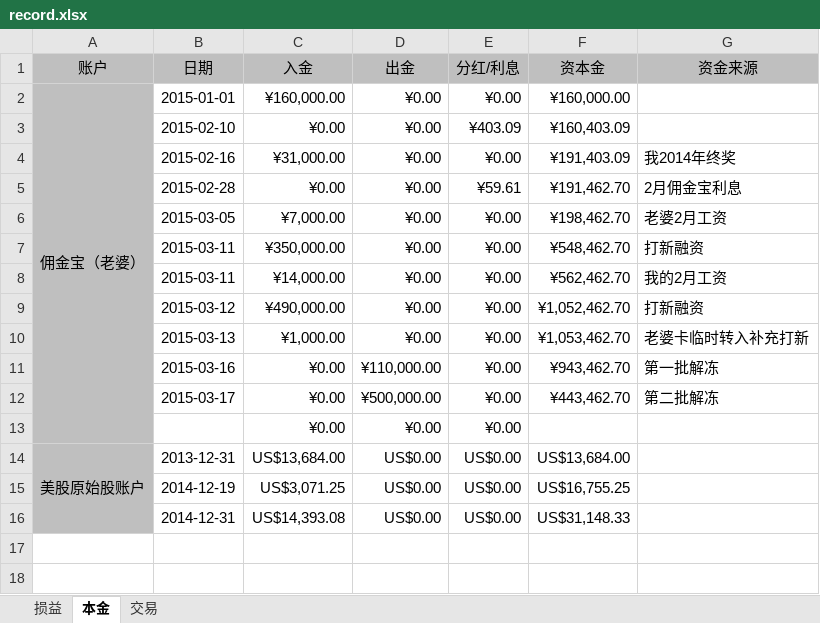
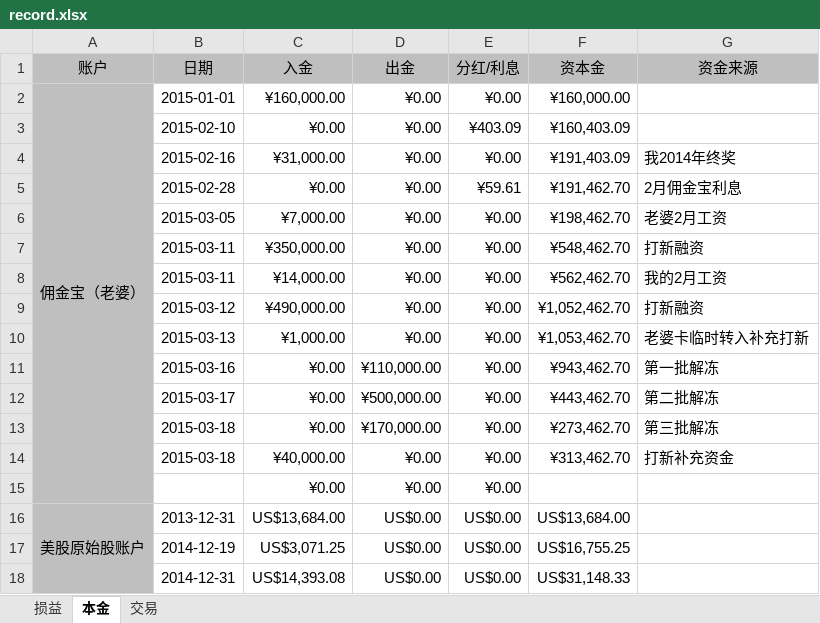
Before and after one commit to mindwind/my-draft, an Excel workbook: investment/record.xlsx, sheet 本金, drawn as a sheet; values as stored, in another font and other column widths than the file's, no borders; the diff names each change by its address in the sheet, - before the commit and + after, or states it on an @@ line.

Commit message:
new - 出入金记录

```diff
--- a/investment/record.xlsx (sheet 本金)
+++ b/investment/record.xlsx (sheet 本金)
+row 13:  | 2015-03-18 | ¥0.00 | ¥170,000.00 | ¥0.00 | ¥273,462.70 | 第三批解冻
+row 14:  | 2015-03-18 | ¥40,000.00 | ¥0.00 | ¥0.00 | ¥313,462.70 | 打新补充资金
```
